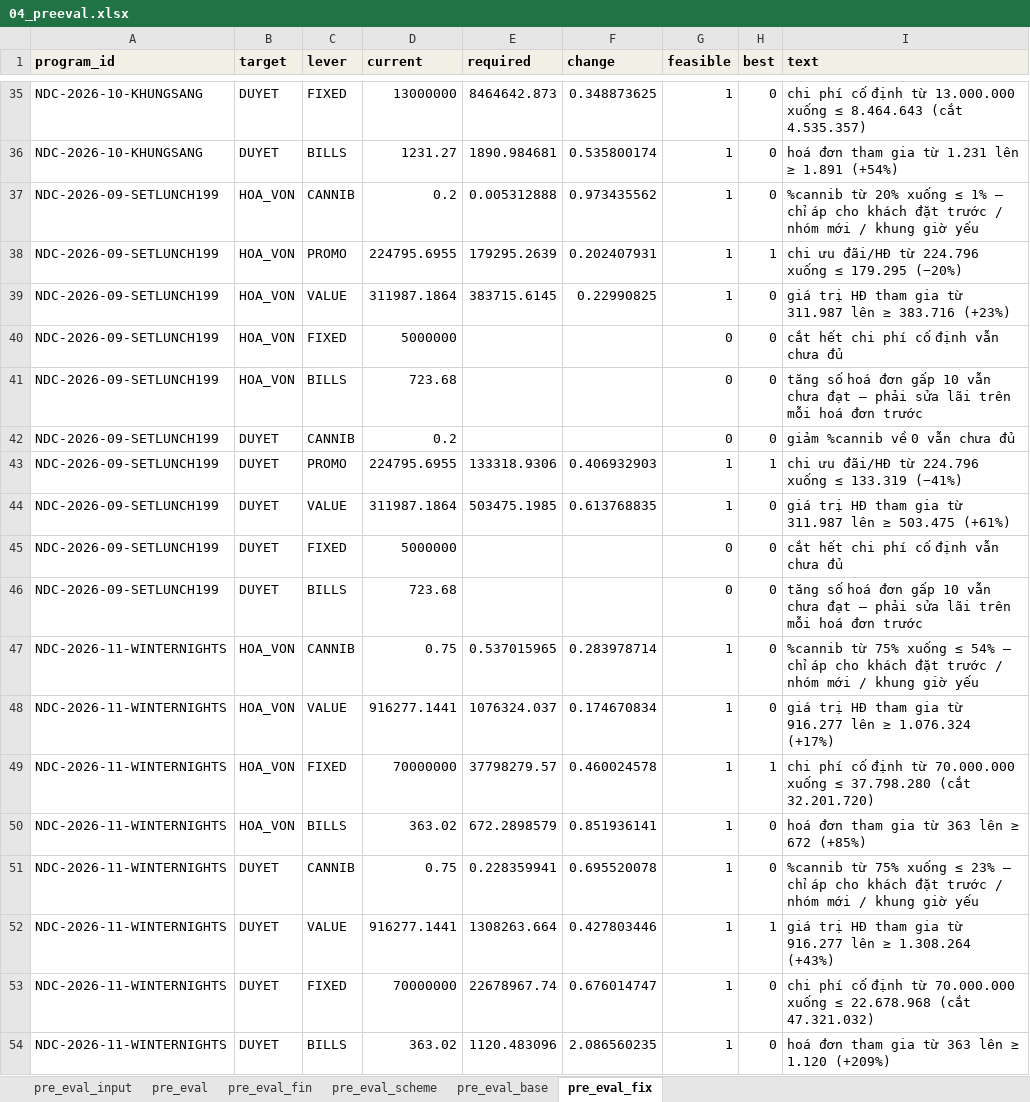
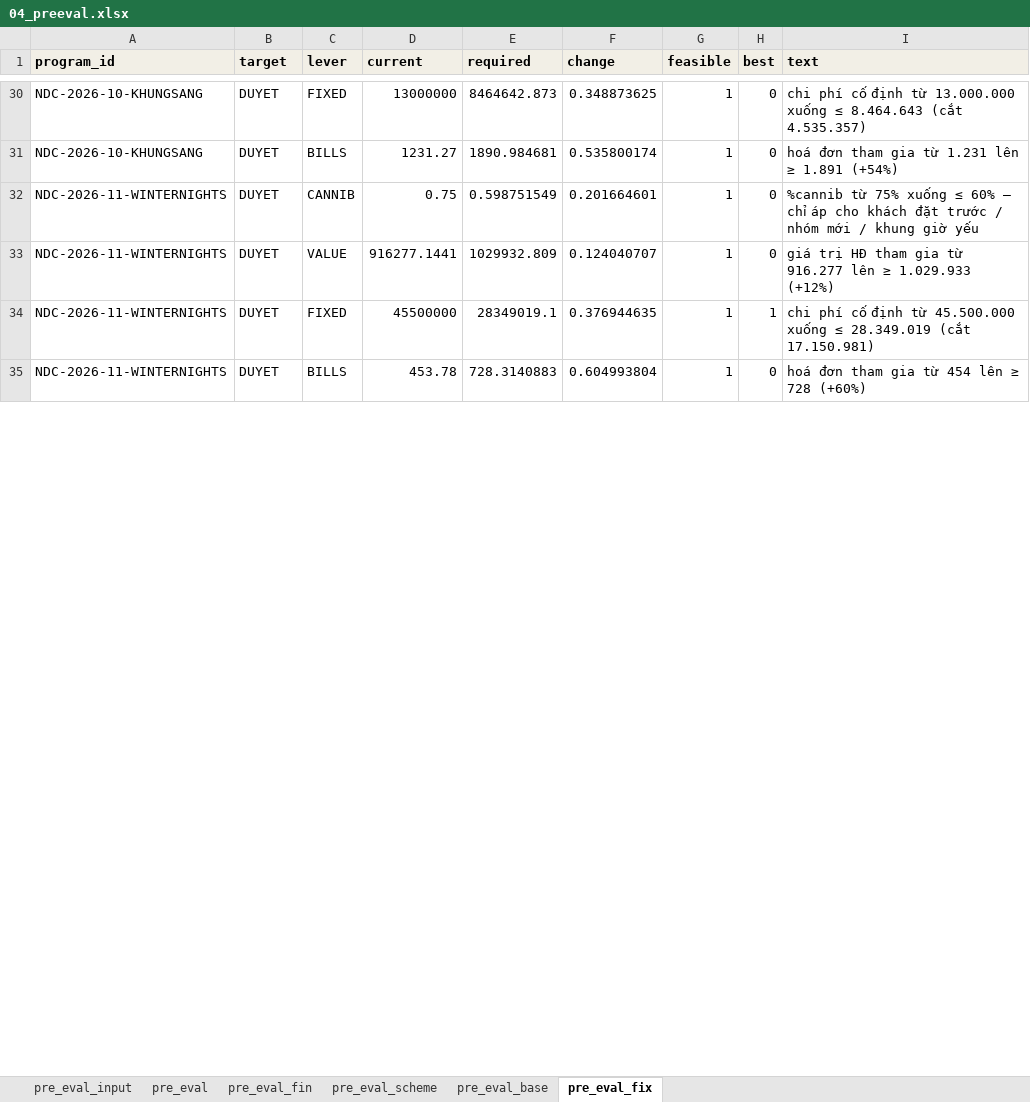
Before and after one commit to atkbluesky/noire-fnb, an Excel workbook: data_input/04_preeval.xlsx, sheet pre_eval_fix, drawn as a sheet; only a part is shown, gaps mark what is left out; values as stored, in another font and other column widths than the file's, no borders; removed rows and columns are numbered as before the commit, all else as after; the diff covers the shown part only; the diff names each change by its address in the sheet, - before the commit and + after, or states it on an @@ line.

```diff
--- a/data_input/04_preeval.xlsx (sheet pre_eval_fix)
+++ b/data_input/04_preeval.xlsx (sheet pre_eval_fix)
-row 37: NDC-2026-09-SETLUNCH199 | HOA_VON | CANNIB | 0.2 | 0.005312888 | 0.973435562 | 1 | 0 | %cannib từ 20% xuống ≤ 1% — chỉ áp cho khách đặt trước / nhóm mới / khung giờ yếu
-row 38: NDC-2026-09-SETLUNCH199 | HOA_VON | PROMO | 224795.6955 | 179295.2639 | 0.202407931 | 1 | 1 | chi ưu đãi/HĐ từ 224.796 xuống ≤ 179.295 (−20%)
-row 39: NDC-2026-09-SETLUNCH199 | HOA_VON | VALUE | 311987.1864 | 383715.6145 | 0.22990825 | 1 | 0 | giá trị HĐ tham gia từ 311.987 lên ≥ 383.716 (+23%)
-row 40: NDC-2026-09-SETLUNCH199 | HOA_VON | FIXED | 5000000 |  |  | 0 | 0 | cắt hết chi phí cố định vẫn chưa đủ
-row 41: NDC-2026-09-SETLUNCH199 | HOA_VON | BILLS | 723.68 |  |  | 0 | 0 | tăng số hoá đơn gấp 10 vẫn chưa đạt — phải sửa lãi trên mỗi hoá đơn trước
-row 42: NDC-2026-09-SETLUNCH199 | DUYET | CANNIB | 0.2 |  |  | 0 | 0 | giảm %cannib về 0 vẫn chưa đủ
-row 43: NDC-2026-09-SETLUNCH199 | DUYET | PROMO | 224795.6955 | 133318.9306 | 0.406932903 | 1 | 1 | chi ưu đãi/HĐ từ 224.796 xuống ≤ 133.319 (−41%)
-row 44: NDC-2026-09-SETLUNCH199 | DUYET | VALUE | 311987.1864 | 503475.1985 | 0.613768835 | 1 | 0 | giá trị HĐ tham gia từ 311.987 lên ≥ 503.475 (+61%)
-row 45: NDC-2026-09-SETLUNCH199 | DUYET | FIXED | 5000000 |  |  | 0 | 0 | cắt hết chi phí cố định vẫn chưa đủ
-row 46: NDC-2026-09-SETLUNCH199 | DUYET | BILLS | 723.68 |  |  | 0 | 0 | tăng số hoá đơn gấp 10 vẫn chưa đạt — phải sửa lãi trên mỗi hoá đơn trước
-row 47: NDC-2026-11-WINTERNIGHTS | HOA_VON | CANNIB | 0.75 | 0.537015965 | 0.283978714 | 1 | 0 | %cannib từ 75% xuống ≤ 54% — chỉ áp cho khách đặt trước / nhóm mới / khung giờ yếu
-row 48: NDC-2026-11-WINTERNIGHTS | HOA_VON | VALUE | 916277.1441 | 1076324.037 | 0.174670834 | 1 | 0 | giá trị HĐ tham gia từ 916.277 lên ≥ 1.076.324 (+17%)
-row 49: NDC-2026-11-WINTERNIGHTS | HOA_VON | FIXED | 70000000 | 37798279.57 | 0.460024578 | 1 | 1 | chi phí cố định từ 70.000.000 xuống ≤ 37.798.280 (cắt 32.201.720)
-row 50: NDC-2026-11-WINTERNIGHTS | HOA_VON | BILLS | 363.02 | 672.2898579 | 0.851936141 | 1 | 0 | hoá đơn tham gia từ 363 lên ≥ 672 (+85%)
-E32 (required): 0.228359941
+E32 (required): 0.598751549
-F32 (change): 0.695520078
+F32 (change): 0.201664601
-I32 (text): …xuống ≤ 23% — chỉ…
+I32 (text): …xuống ≤ 60% — chỉ…
-E33 (required): 1308263.664
+E33 (required): 1029932.809
-F33 (change): 0.427803446
+F33 (change): 0.124040707
-H33 (best): 1
+H33 (best): 0
-I33 (text): …lên ≥ 1.308.264 (+43%)
+I33 (text): …lên ≥ 1.029.933 (+12%)
-D34 (current): 70000000
+D34 (current): 45500000
-E34 (required): 22678967.74
+E34 (required): 28349019.1
-F34 (change): 0.676014747
+F34 (change): 0.376944635
-H34 (best): 0
+H34 (best): 1
-I34 (text): …định từ 70.000.000 xuống ≤ 22.678.968 (cắt 47.321.032)
+I34 (text): …định từ 45.500.000 xuống ≤ 28.349.019 (cắt 17.150.981)
-D35 (current): 363.02
+D35 (current): 453.78
-E35 (required): 1120.483096
+E35 (required): 728.3140883
-F35 (change): 2.086560235
+F35 (change): 0.604993804
-I35 (text): hoá đơn tham gia từ 363 lên ≥ 1.120 (+209%)
+I35 (text): hoá đơn tham gia từ 454 lên ≥ 728 (+60%)
```
Also changed, not shown: 17 removed rows and 53 edited cells elsewhere in this sheet, sheet pre_eval_fin, sheet pre_eval, sheet pre_eval_scheme, sheet pre_eval_input, data_input/03_campaign.xlsx, data_input/05_plan_lock.xlsx.
